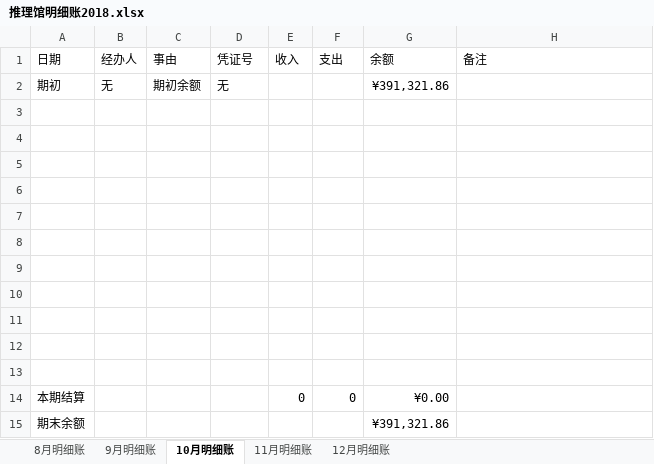
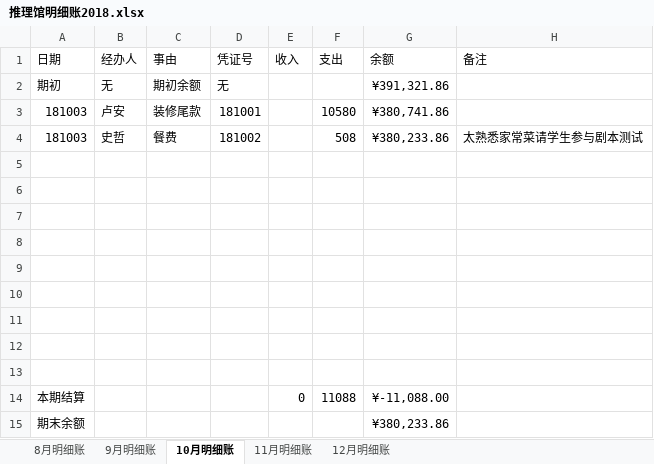
Before and after one commit to laa6202/work_doc, an Excel workbook: 21D项目/03财务资料/01账本/推理馆明细账2018.xlsx, sheet 10月明细账, drawn as a sheet; values as stored, in another font and other column widths than the file's, no borders; removed rows and columns are numbered as before the commit, all else as after; the diff names each change by its address in the sheet, - before the commit and + after, or states it on an @@ line.

```diff
--- a/21D项目/03财务资料/01账本/推理馆明细账2018.xlsx (sheet 10月明细账)
+++ b/21D项目/03财务资料/01账本/推理馆明细账2018.xlsx (sheet 10月明细账)
+row 3: 181003 | 卢安 | 装修尾款 | 181001 |  | 10580 | ¥380,741.86
+row 4: 181003 | 史哲 | 餐费 | 181002 |  | 508 | ¥380,233.86 | 太熟悉家常菜请学生参与剧本测试
-row 12: (empty)
-row 13: (empty)
-F14 (支出): 0
+F14 (支出): 11088
-G14 (余额): ¥0.00
+G14 (余额): ¥-11,088.00
-G15 (余额): ¥391,321.86
+G15 (余额): ¥380,233.86
```
Also changed, not shown: 5 other files.
